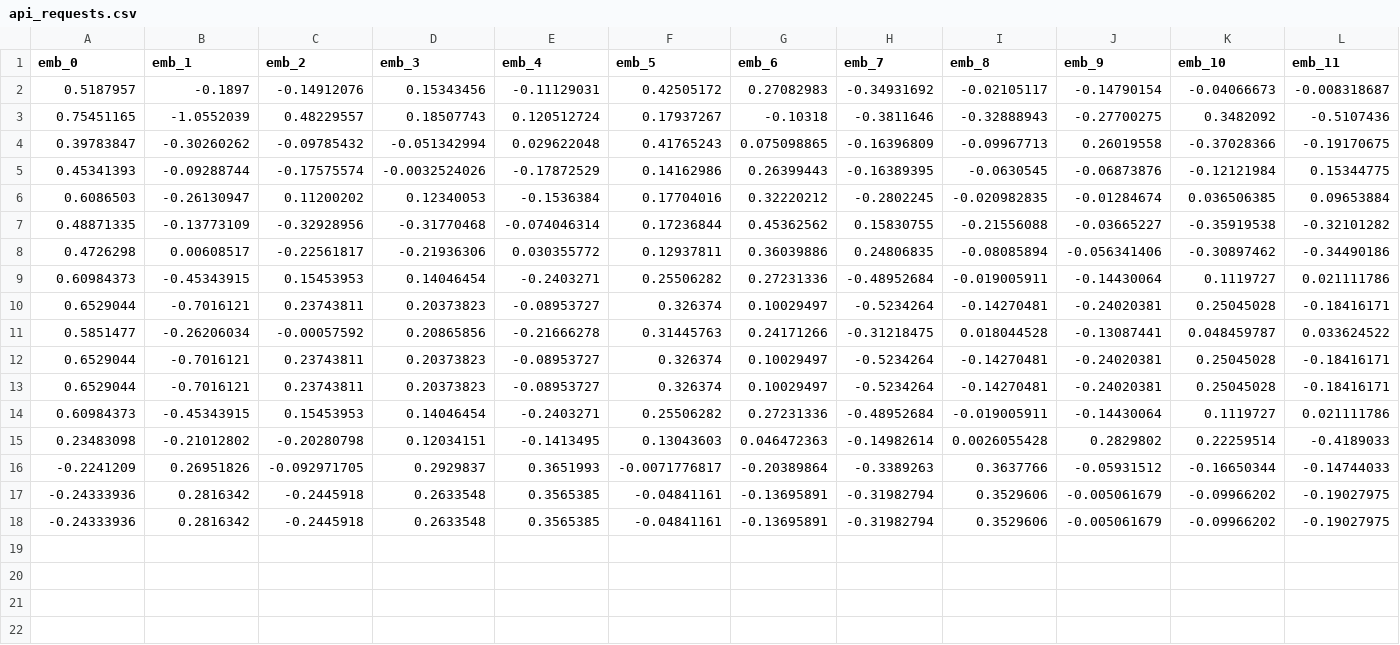
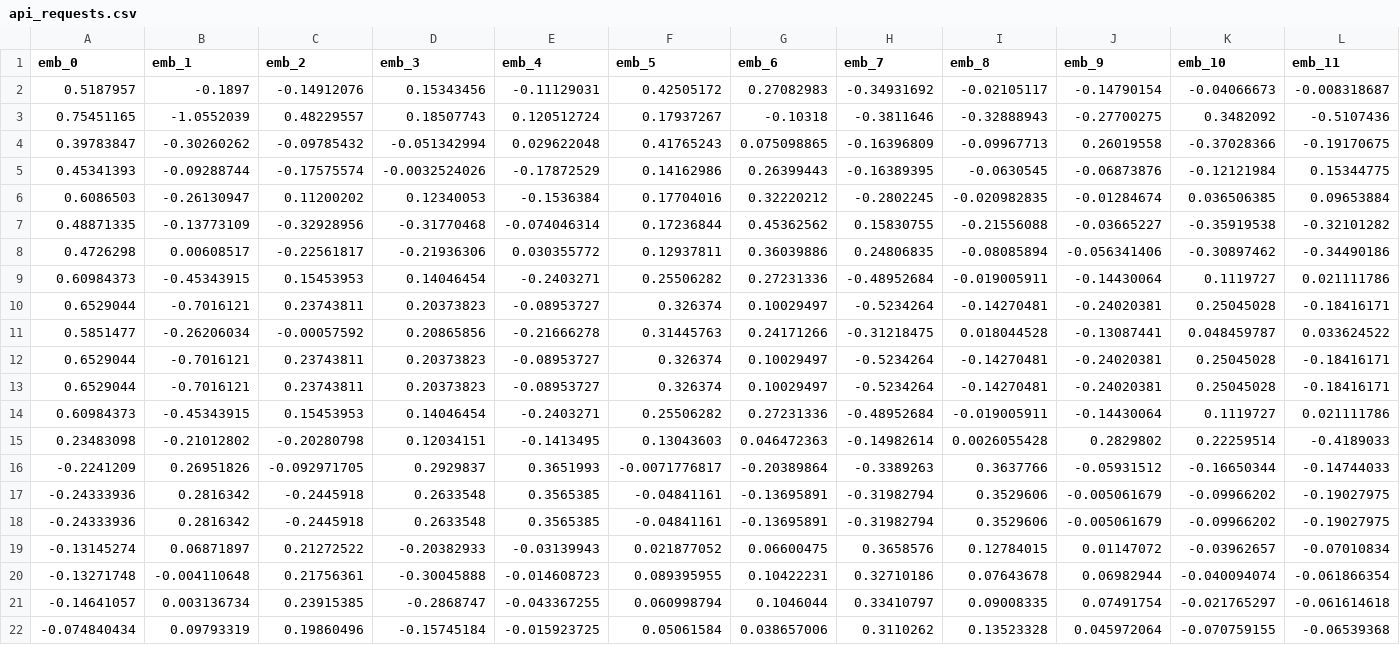
Before and after one commit to T01d4/MLOps_movie_rec_apr25, a CSV file: data/monitoring/api_requests.csv, drawn as a sheet; only a part is shown; rows hold the shown columns only; the diff names each change by its address in the sheet, - before the commit and + after, or states it on an @@ line.

```diff
--- a/data/monitoring/api_requests.csv
+++ b/data/monitoring/api_requests.csv
+row 19: -0.13145274 | 0.06871897 | 0.21272522 | -0.20382933 | -0.03139943 | 0.021877052 | 0.06600475 | 0.3658576 | 0.12784015 | 0.01147072 | -0.03962657 | -0.07010834
+row 20: -0.13271748 | -0.004110648 | 0.21756361 | -0.30045888 | -0.014608723 | 0.089395955 | 0.10422231 | 0.32710186 | 0.07643678 | 0.06982944 | -0.040094074 | -0.061866354
+row 21: -0.14641057 | 0.003136734 | 0.23915385 | -0.2868747 | -0.043367255 | 0.060998794 | 0.1046044 | 0.33410797 | 0.09008335 | 0.07491754 | -0.021765297 | -0.061614618
+row 22: -0.074840434 | 0.09793319 | 0.19860496 | -0.15745184 | -0.015923725 | 0.05061584 | 0.038657006 | 0.3110262 | 0.13523328 | 0.045972064 | -0.070759155 | -0.06539368
```
Also changed, not shown: data/drift_request_log.csv, data/monitoring/metrics_from_mlflow.csv, 34 other files.
